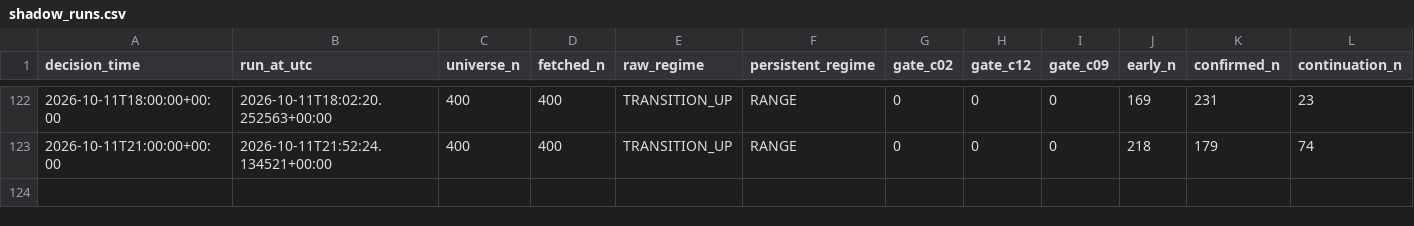
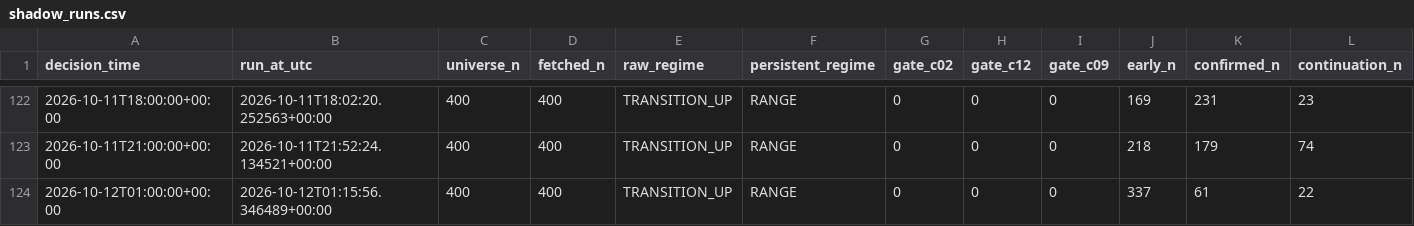
Before and after one commit to Brkzgrc/Botum_LAB, a CSV file: gpt/Multi-Timeframe-Independent-Evidence/data/stage4/shadow_runs.csv, drawn as a sheet; only a part is shown, gaps mark what is left out; rows hold the shown columns only; the diff names each change by its address in the sheet, - before the commit and + after, or states it on an @@ line.

Commit message:
gpt stage4: forward state update [skip ci]

```diff
--- a/gpt/Multi-Timeframe-Independent-Evidence/data/stage4/shadow_runs.csv
+++ b/gpt/Multi-Timeframe-Independent-Evidence/data/stage4/shadow_runs.csv
+row 124: 2026-10-12T01:00:00+00:00 | 2026-10-12T01:15:56.346489+00:00 | 400 | 400 | TRANSITION_UP | RANGE | 0 | 0 | 0 | 337 | 61 | 22
```
Also changed, not shown: 2 other files.
